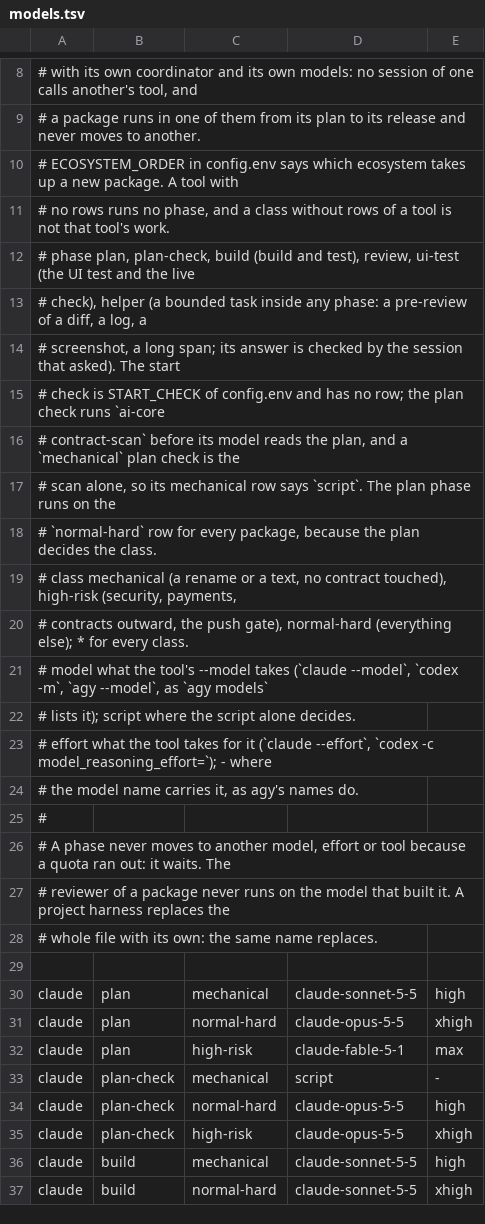
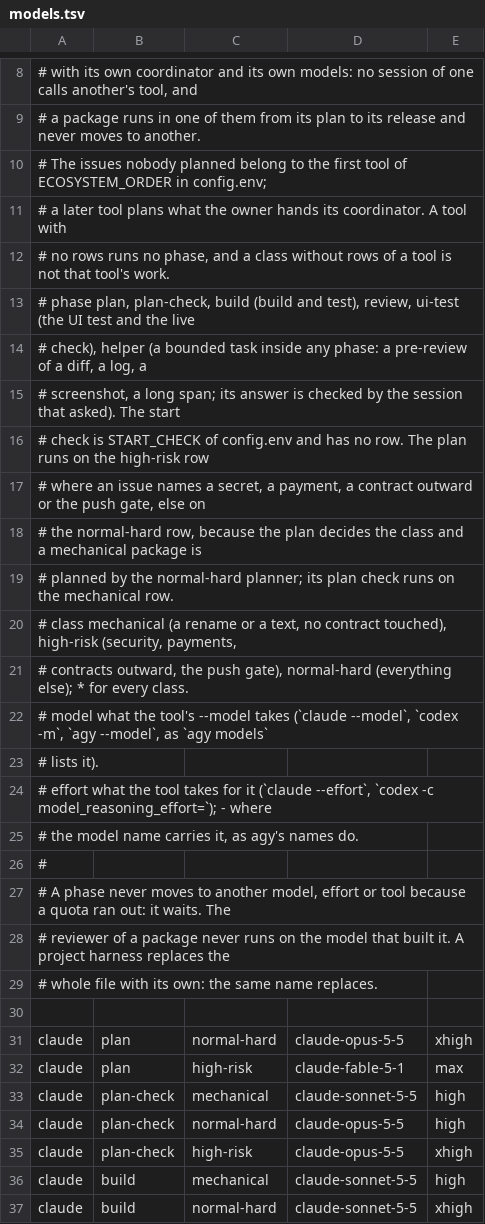
Before and after one commit to kartalbas/setup-ai-core, a TSV file: templates/.ai-core/models.tsv, drawn as a sheet; only a part is shown, gaps mark what is left out; the diff covers the shown part only.

Commit message:
Log every phase on the plan issue, release to production in order (#121)
The second skill review found the pipeline still open at both ends and
the coordinator unable to restart safely. The phases now run to
production in plan order, with a UI test on the test stage and a live
check on production, each from the section's own URL. The coordinator
writes a PHASE line per phase and a LAND line per landing on the plan
issue, so a restart reads the plan and review counts from the tracker
and never starts a third round; after two NO of either kind the package
goes to the owner. The plan runs on the high-risk or the normal-hard row
by what the issues name, every class has a plan check session, and the
Codex and agy blocks carry every class. The UI test session reports in
its last message, which the coordinator posts, because its session has
only the browser tools. No option stops a session at its budget, so
the budget is the planner's cut, and a Codex or agy coordinator is a
loop of fresh runs. A plan issue that is missing is created. Two
project folders that share contracts coordinate as named partners.
Rule 80 lets the owner's start of a coordinator stand for the ask and
restores the second reader and the no-downgrade sentence for high-risk
work; rule 30 names the start check.

```diff
--- a/templates/.ai-core/models.tsv
+++ b/templates/.ai-core/models.tsv
@@ -9,3 +9,4 @@
 #         a package runs in one of them from its plan to its release and never moves to another.
-#         ECOSYSTEM_ORDER in config.env says which ecosystem takes up a new package. A tool with
+#         The issues nobody planned belong to the first tool of ECOSYSTEM_ORDER in config.env;
+#         a later tool plans what the owner hands its coordinator. A tool with
 #         no rows runs no phase, and a class without rows of a tool is not that tool's work.
@@ -14,6 +15,6 @@
 #         screenshot, a long span; its answer is checked by the session that asked). The start
-#         check is START_CHECK of config.env and has no row; the plan check runs `ai-core
-#         contract-scan` before its model reads the plan, and a `mechanical` plan check is the
-#         scan alone, so its mechanical row says `script`. The plan phase runs on the
-#         `normal-hard` row for every package, because the plan decides the class.
+#         check is START_CHECK of config.env and has no row. The plan runs on the high-risk row
+#         where an issue names a secret, a payment, a contract outward or the push gate, else on
+#         the normal-hard row, because the plan decides the class and a mechanical package is
+#         planned by the normal-hard planner; its plan check runs on the mechanical row.
 # class   mechanical (a rename or a text, no contract touched), high-risk (security, payments,
@@ -21,3 +22,3 @@
 # model   what the tool's --model takes (`claude --model`, `codex -m`, `agy --model`, as `agy models`
-#         lists it); script where the script alone decides.
+#         lists it).
 # effort  what the tool takes for it (`claude --effort`, `codex -c model_reasoning_effort=`); - where
@@ -29,6 +30,5 @@
 
-claude	plan	mechanical	claude-sonnet-5-5	high
 claude	plan	normal-hard	claude-opus-5-5	xhigh
 claude	plan	high-risk	claude-fable-5-1	max
-claude	plan-check	mechanical	script	-
+claude	plan-check	mechanical	claude-sonnet-5-5	high
 claude	plan-check	normal-hard	claude-opus-5-5	high
```
Also changed, not shown: 14 added rows, 1 removed row and 5 edited cells elsewhere in this file, 14 other files.
